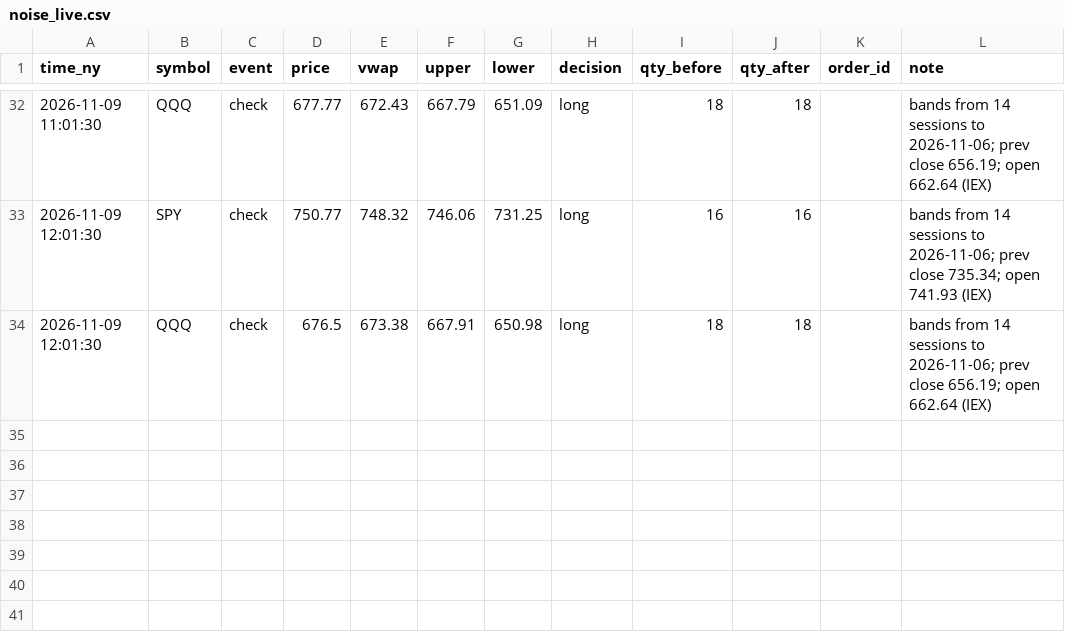
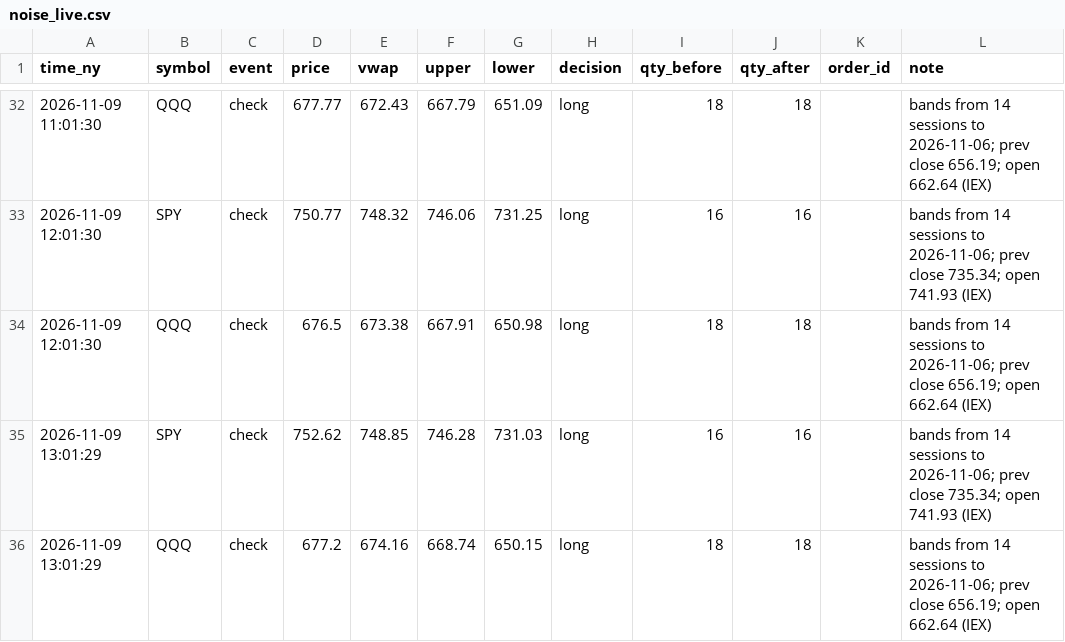
Before and after one commit to JC-Cola/backtest-lab, a CSV file: agent_memory/noise_live.csv, drawn as a sheet; only a part is shown, gaps mark what is left out.

```diff
--- a/agent_memory/noise_live.csv
+++ b/agent_memory/noise_live.csv
@@ -34 +34,3 @@ time_ny,symbol,event,price,vwap,upper,lower,decision,qty_before,qty_after,order_
 2026-11-09 12:01:30,QQQ,check,676.5,673.38,667.91,650.98,long,18,18,,bands from 14 sessions to 2026-11-06; prev close 656.19; open 662.64 (IEX)
+2026-11-09 13:01:29,SPY,check,752.62,748.85,746.28,731.03,long,16,16,,bands from 14 sessions to 2026-11-06; prev close 735.34; open 741.93 (IEX)
+2026-11-09 13:01:29,QQQ,check,677.2,674.16,668.74,650.15,long,18,18,,bands from 14 sessions to 2026-11-06; prev close 656.19; open 662.64 (IEX)
```
Also changed, not shown: 3 other files.
